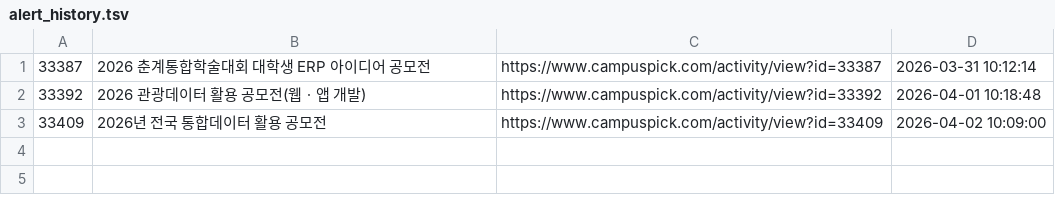
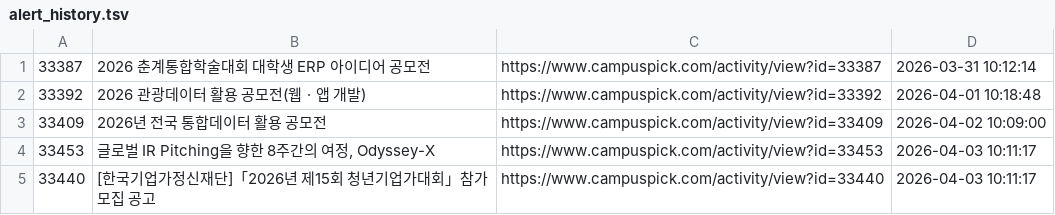
Before and after one commit to jyhyo02/daily-contest-alert, a TSV file: alert_history.tsv, drawn as a sheet; the diff names each change by its address in the sheet, - before the commit and + after, or states it on an @@ line.

```diff
--- a/alert_history.tsv
+++ b/alert_history.tsv
+row 4: 33453 | 글로벌 IR Pitching을 향한 8주간의 여정, Odyssey-X | https://www.campuspick.com/activity/view?id=33453 | 2026-04-03 10:11:17
+row 5: 33440 | [한국기업가정신재단]「2026년 제15회 청년기업가대회」참가 모집 공고 | https://www.campuspick.com/activity/view?id=33440 | 2026-04-03 10:11:17
```
Also changed, not shown: 2 other files.
